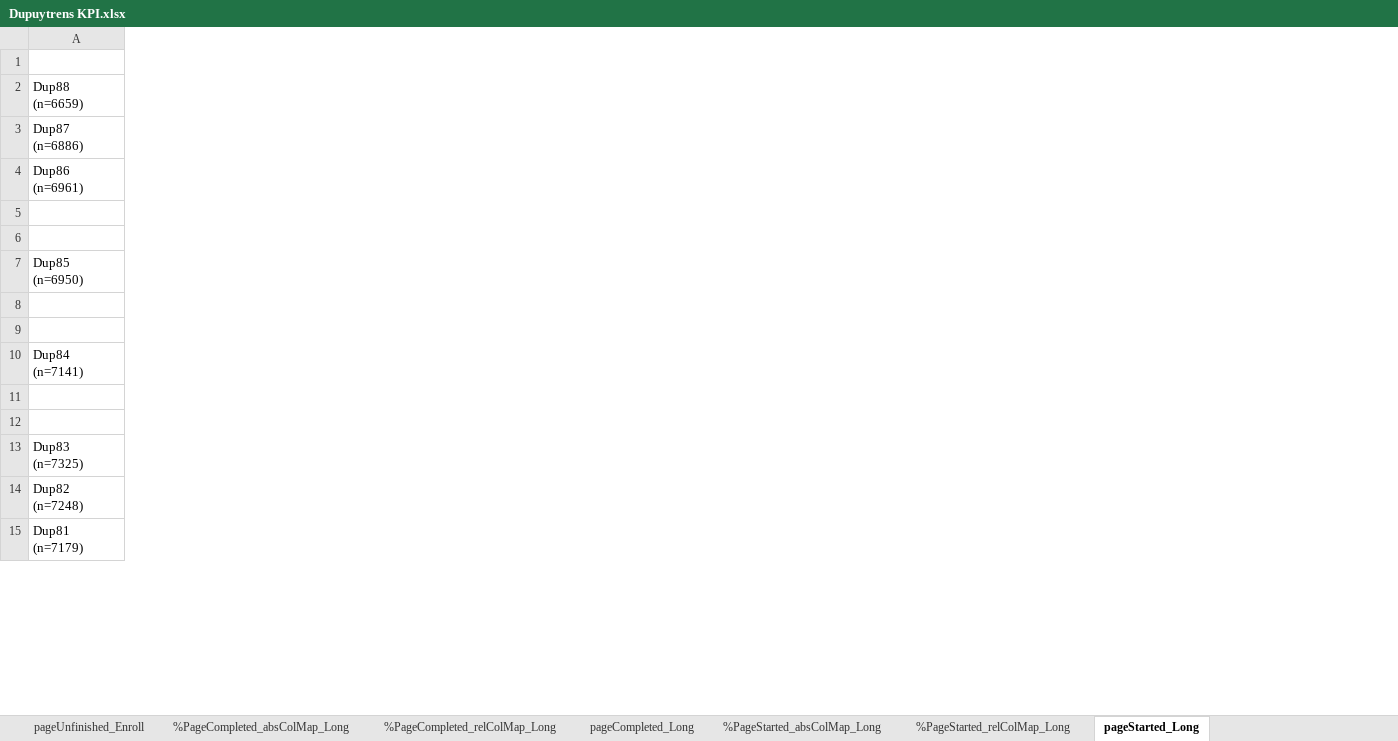
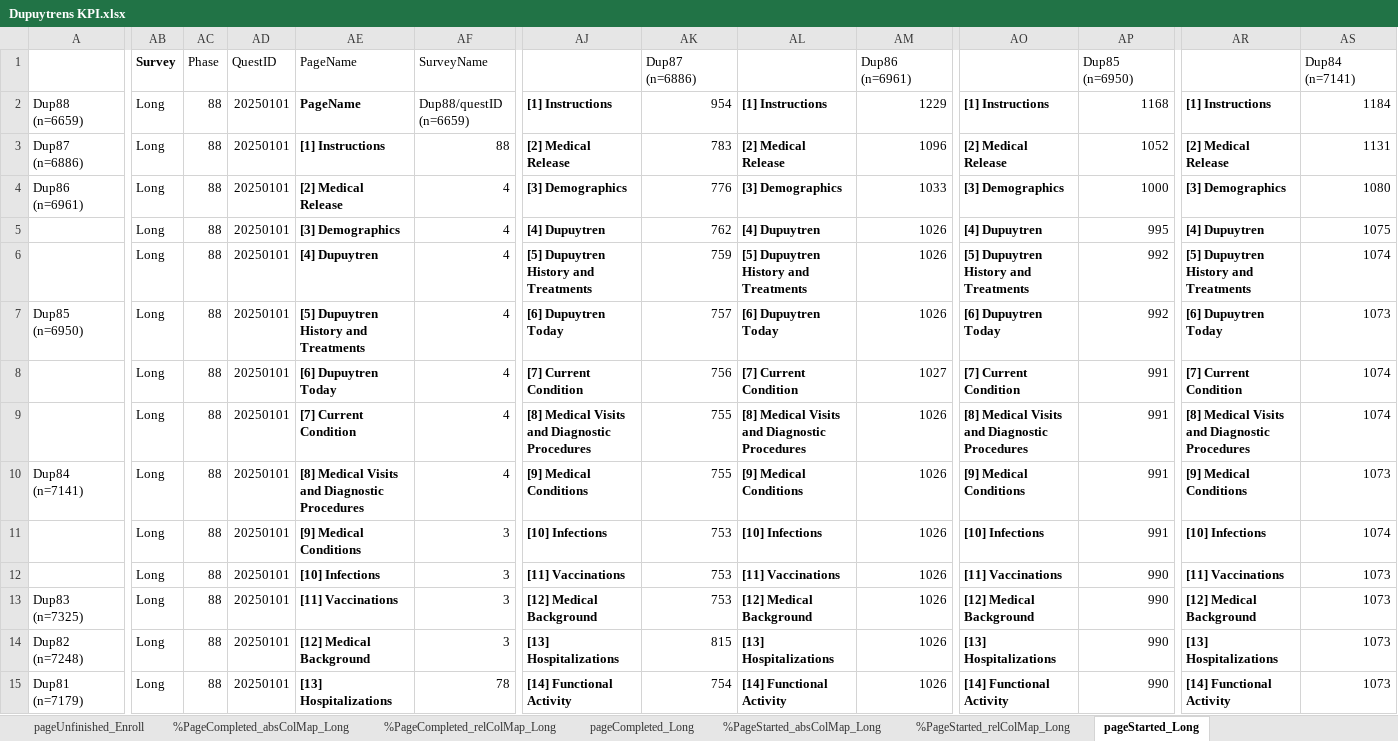
Before and after one commit to Arthritis-Research-Center-Foundation/Dupuytren-Scripts, an Excel workbook: Dupuytrens KPI.xlsx, sheet pageStarted_Long, drawn as a sheet; only a part is shown, gaps mark what is left out; values as stored, in another font and other column widths than the file's, no borders; rows hold the shown columns only; the diff covers the shown part only; the diff names each change by its address in the sheet, - before the commit and + after, or states it on an @@ line.

Commit message:
Dup KPI Dashboard Draft 01
First release of a Power BI dashboard draft for dupuytrens KPIs.

```diff
--- a/Dupuytrens KPI.xlsx (sheet pageStarted_Long)
+++ b/Dupuytrens KPI.xlsx (sheet pageStarted_Long)
+column AB, rows 1-15: Survey | Long | Long | Long | Long | Long | Long | Long | Long | Long | Long | Long | Long | Long | Long
+column AC, rows 1-15: Phase | 88 | 88 | 88 | 88 | 88 | 88 | 88 | 88 | 88 | 88 | 88 | 88 | 88 | 88
+column AD, rows 1-15: QuestID | 20250101 | 20250101 | 20250101 | 20250101 | 20250101 | 20250101 | 20250101 | 20250101 | 20250101 | 20250101 | 20250101 | 20250101 | 20250101 | 20250101
+column AE, rows 1-15: PageName | PageName | [1] Instructions | [2] Medical Release | [3] Demographics | [4] Dupuytren | [5] Dupuytren History and Treatments | [6] Dupuytren Today | [7] Current Condition | [8] Medical Visits and Diagnostic Procedures | [9] Medical Conditions | [10] Infections | [11] Vaccinations | [12] Medical Background | [13] Hospitalizations
+column AF, rows 1-15: SurveyName | Dup88/questID (n=6659) | 88 | 4 | 4 | 4 | 4 | 4 | 4 | 4 | 3 | 3 | 3 | 3 | 78
+column AJ, rows 2-15: [1] Instructions | [2] Medical Release | [3] Demographics | [4] Dupuytren | [5] Dupuytren History and Treatments | [6] Dupuytren Today | [7] Current Condition | [8] Medical Visits and Diagnostic Procedures | [9] Medical Conditions | [10] Infections | [11] Vaccinations | [12] Medical Background | [13] Hospitalizations | [14] Functional Activity
+column AK, rows 1-15: Dup87 (n=6886) | 954 | 783 | 776 | 762 | 759 | 757 | 756 | 755 | 755 | 753 | 753 | 753 | 815 | 754
+column AL, rows 2-15: [1] Instructions | [2] Medical Release | [3] Demographics | [4] Dupuytren | [5] Dupuytren History and Treatments | [6] Dupuytren Today | [7] Current Condition | [8] Medical Visits and Diagnostic Procedures | [9] Medical Conditions | [10] Infections | [11] Vaccinations | [12] Medical Background | [13] Hospitalizations | [14] Functional Activity
+column AM, rows 1-15: Dup86 (n=6961) | 1229 | 1096 | 1033 | 1026 | 1026 | 1026 | 1027 | 1026 | 1026 | 1026 | 1026 | 1026 | 1026 | 1026
+column AO, rows 2-15: [1] Instructions | [2] Medical Release | [3] Demographics | [4] Dupuytren | [5] Dupuytren History and Treatments | [6] Dupuytren Today | [7] Current Condition | [8] Medical Visits and Diagnostic Procedures | [9] Medical Conditions | [10] Infections | [11] Vaccinations | [12] Medical Background | [13] Hospitalizations | [14] Functional Activity
+column AP, rows 1-15: Dup85 (n=6950) | 1168 | 1052 | 1000 | 995 | 992 | 992 | 991 | 991 | 991 | 991 | 990 | 990 | 990 | 990
+column AR, rows 2-15: [1] Instructions | [2] Medical Release | [3] Demographics | [4] Dupuytren | [5] Dupuytren History and Treatments | [6] Dupuytren Today | [7] Current Condition | [8] Medical Visits and Diagnostic Procedures | [9] Medical Conditions | [10] Infections | [11] Vaccinations | [12] Medical Background | [13] Hospitalizations | [14] Functional Activity
+column AS, rows 1-15: Dup84 (n=7141) | 1184 | 1131 | 1080 | 1075 | 1074 | 1073 | 1074 | 1074 | 1073 | 1074 | 1073 | 1073 | 1073 | 1073
-row 5: (empty)
+row 5:  | Long | 88 | 20250101 | [3] Demographics | 4 | [4] Dupuytren | 762 | [4] Dupuytren | 1026 | [4] Dupuytren | 995 | [4] Dupuytren | 1075
-row 8: (empty)
+row 8:  | Long | 88 | 20250101 | [6] Dupuytren Today | 4 | [7] Current Condition | 756 | [7] Current Condition | 1027 | [7] Current Condition | 991 | [7] Current Condition | 1074
-row 11: (empty)
+row 11:  | Long | 88 | 20250101 | [9] Medical Conditions | 3 | [10] Infections | 753 | [10] Infections | 1026 | [10] Infections | 991 | [10] Infections | 1074
```
Also changed, not shown: 29 added rows, 15 added columns and 19 edited cells elsewhere in this sheet, 4 other files.
